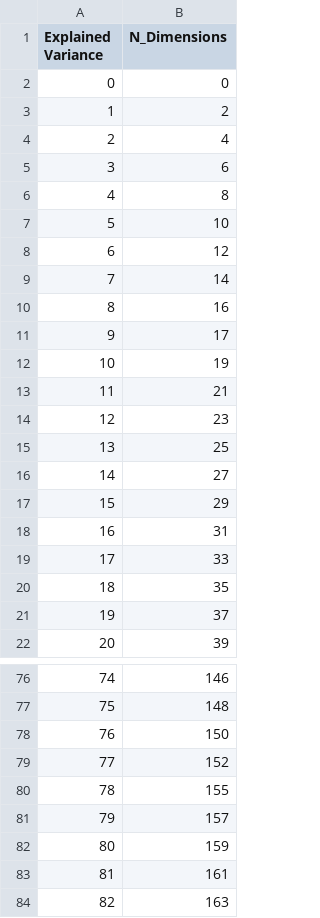
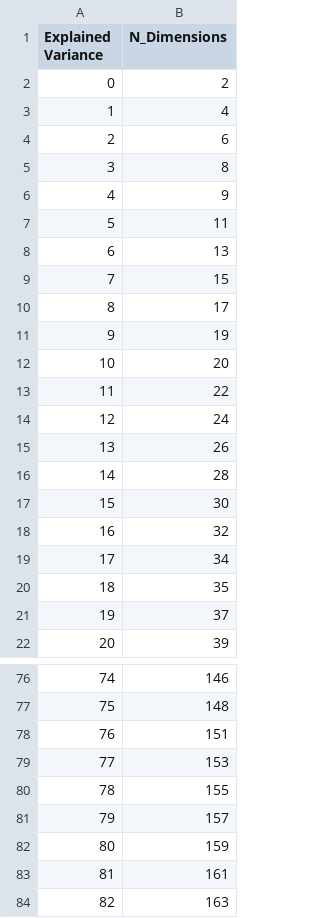
Before and after one commit to mmarinoff/SCS3253-07, a CSV file: data/pca_elbow_curve.csv, drawn as a sheet; only a part is shown, gaps mark what is left out; the diff covers the shown part only.

```diff
--- a/data/pca_elbow_curve.csv
+++ b/data/pca_elbow_curve.csv
@@ -1,20 +1,20 @@
 Explained Variance,N_Dimensions
-0,0
-1,2
-2,4
-3,6
-4,8
-5,10
-6,12
-7,14
-8,16
-9,17
-10,19
-11,21
-12,23
-13,25
-14,27
-15,29
-16,31
-17,33
+0,2
+1,4
+2,6
+3,8
+4,9
+5,11
+6,13
+7,15
+8,17
+9,19
+10,20
+11,22
+12,24
+13,26
+14,28
+15,30
+16,32
+17,34
 18,35
@@ -77,4 +77,4 @@ Explained Variance,N_Dimensions
 75,148
-76,150
-77,152
+76,151
+77,153
 78,155
```
Also changed, not shown: 1 added row, 1 removed row and 33 edited cells elsewhere in this file, 11 other files.
